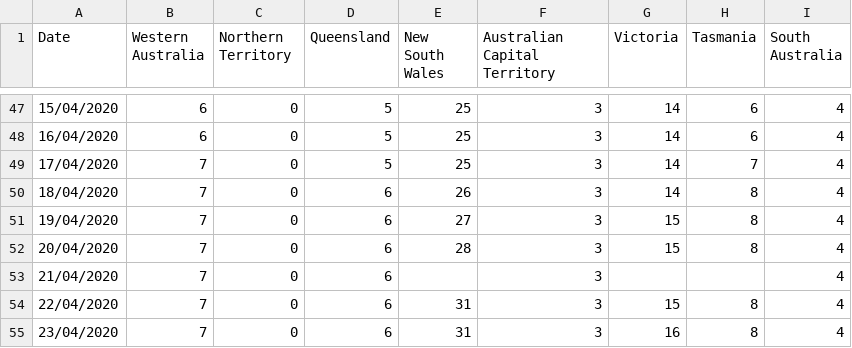
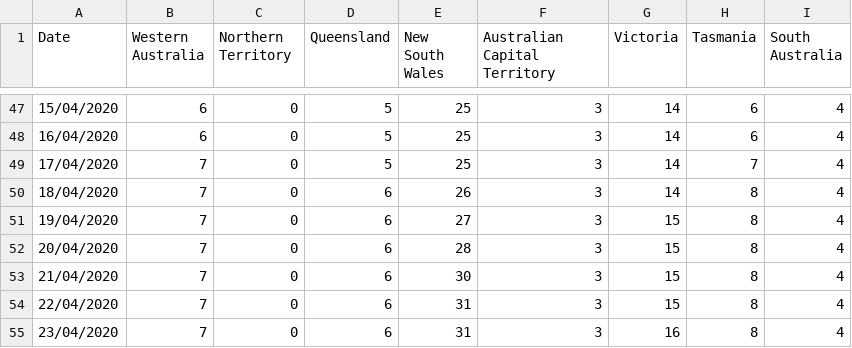
Before and after one commit to sam-k-gh/covid19, a CSV file: deaths.csv, drawn as a sheet; only a part is shown, gaps mark what is left out.

Commit message:
Add files via upload

```diff
--- a/deaths.csv
+++ b/deaths.csv
@@ -52,3 +52,3 @@
 20/04/2020,7,0,6,28,3,15,8,4
-21/04/2020,7,0,6,,3,,,4
+21/04/2020,7,0,6,30,3,15,8,4
 22/04/2020,7,0,6,31,3,15,8,4
```
